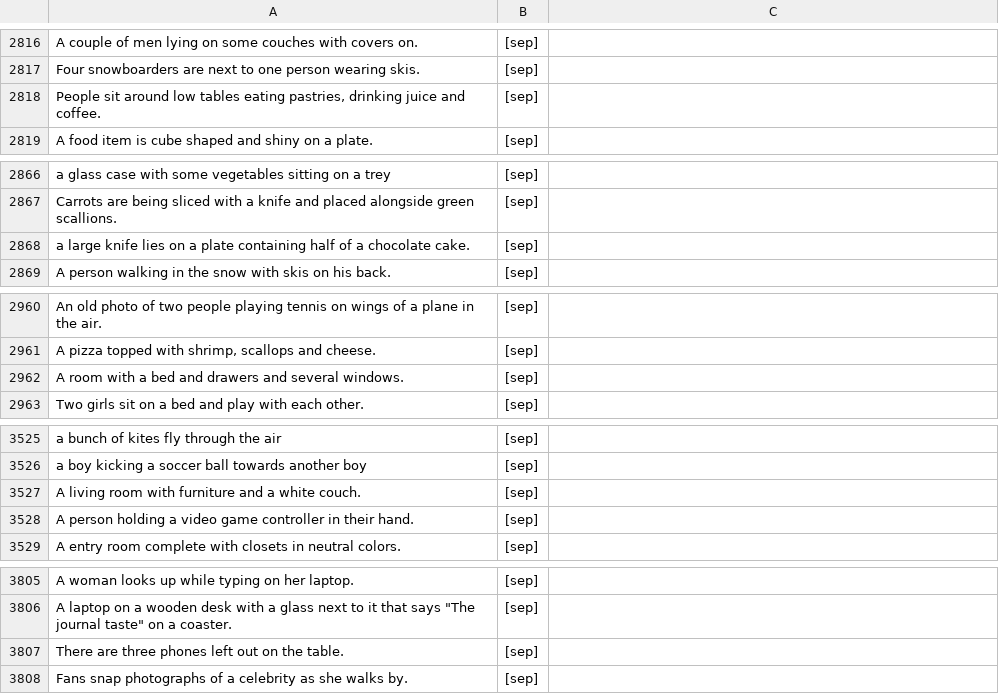
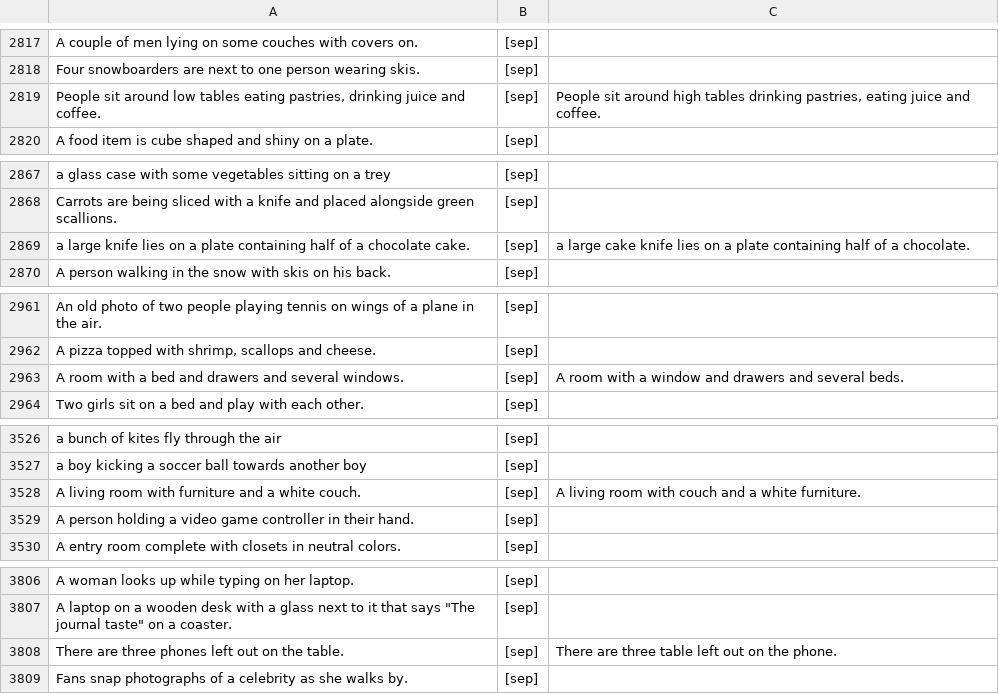
Before and after one commit to wujianP/ngc-workspace, a CSV file: tools/coco_hard_mannal.CSV, drawn as a sheet; only a part is shown, gaps mark what is left out; the diff covers the shown part only.

```diff
--- a/tools/coco_hard_mannal.CSV
+++ b/tools/coco_hard_mannal.CSV
@@ -2817,3 +2818,3 @@ A couple of men lying on some couches with covers on.,[sep],
 Four snowboarders are next to one person wearing skis.,[sep],
-"People sit around low tables eating pastries, drinking juice and coffee.",[sep],
+"People sit around low tables eating pastries, drinking juice and coffee.",[sep],"People sit around high tables drinking pastries, eating juice and coffee."
 A food item is cube shaped and shiny on a plate.,[sep],
@@ -2867,3 +2868,3 @@ a glass case with some vegetables sitting on a trey,[sep],
 Carrots are being sliced with a knife and placed alongside green scallions.,[sep],
-a large knife lies on a plate containing half of a chocolate cake.,[sep],
+a large knife lies on a plate containing half of a chocolate cake.,[sep],a large cake knife lies on a plate containing half of a chocolate.
 A person walking in the snow with skis on his back.,[sep],
@@ -2961,3 +2962,3 @@ An old photo of two people playing tennis on wings of a plane in the air.,[sep],
 "A pizza topped with shrimp, scallops and cheese.",[sep],
-A room with a bed and drawers and several windows.,[sep],
+A room with a bed and drawers and several windows.,[sep],A room with a window and drawers and several beds.
 Two girls sit on a bed and play with each other.,[sep],
@@ -3526,3 +3527,3 @@ a bunch of kites fly through the air,[sep],
 a boy kicking a soccer ball towards another boy,[sep],
-A living room with furniture and a white couch.,[sep],
+A living room with furniture and a white couch.,[sep],A living room with couch and a white furniture.
 A person holding a video game controller in their hand.,[sep],
@@ -3806,3 +3807,3 @@ A woman looks up while typing on her laptop.,[sep],
 "A laptop on a wooden desk with a glass next to it that says ""The journal taste"" on a coaster.",[sep],
-There are three phones left out on the table.,[sep],
+There are three phones left out on the table.,[sep],There are three table left out on the phone.
 Fans snap photographs of a celebrity as she walks by.,[sep],
```
Also changed, not shown: 1 added row and 11 edited cells elsewhere in this file.
